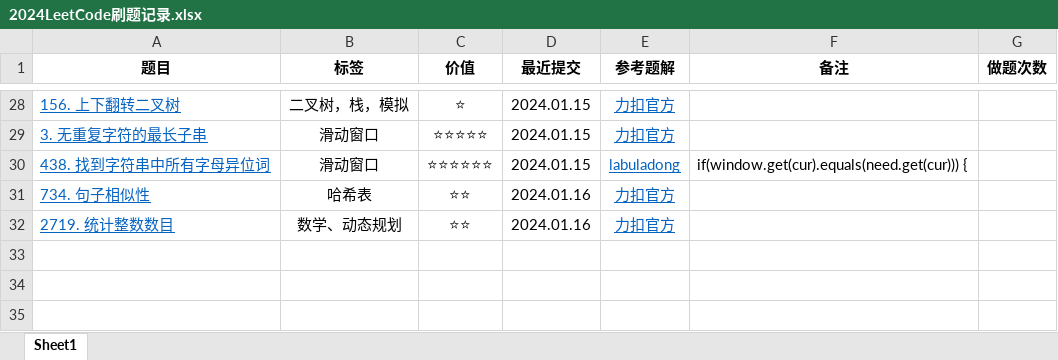
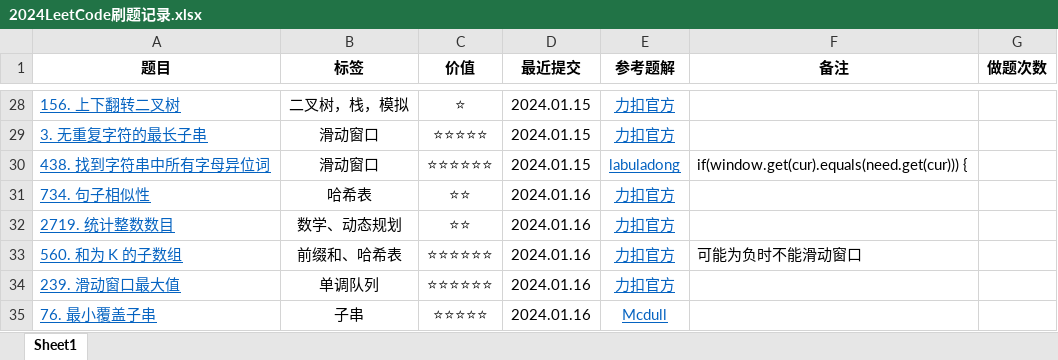
Before and after one commit to curforever/LeetCode, an Excel workbook: 2024LeetCode刷题记录.xlsx, sheet Sheet1, drawn as a sheet; only a part is shown, gaps mark what is left out; values as stored, in another font and other column widths than the file's, no borders; table styles not drawn; the diff names each change by its address in the sheet, - before the commit and + after, or states it on an @@ line.

Commit message:
2024.01.16 力扣Hot 12/100

```diff
--- a/2024LeetCode刷题记录.xlsx (sheet Sheet1)
+++ b/2024LeetCode刷题记录.xlsx (sheet Sheet1)
+row 33: 560. 和为 K 的子数组 | 前缀和、哈希表 | ⭐⭐⭐⭐⭐⭐ | 2024.01.16 | 力扣官方 | 可能为负时不能滑动窗口
+row 34: 239. 滑动窗口最大值 | 单调队列 | ⭐⭐⭐⭐⭐⭐ | 2024.01.16 | 力扣官方
+row 35: 76. 最小覆盖子串 | 子串 | ⭐⭐⭐⭐⭐ | 2024.01.16 | Mcdull
```
